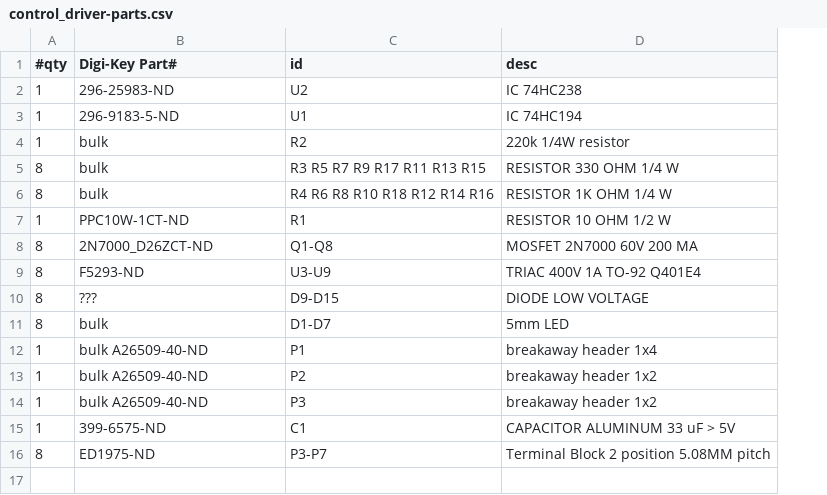
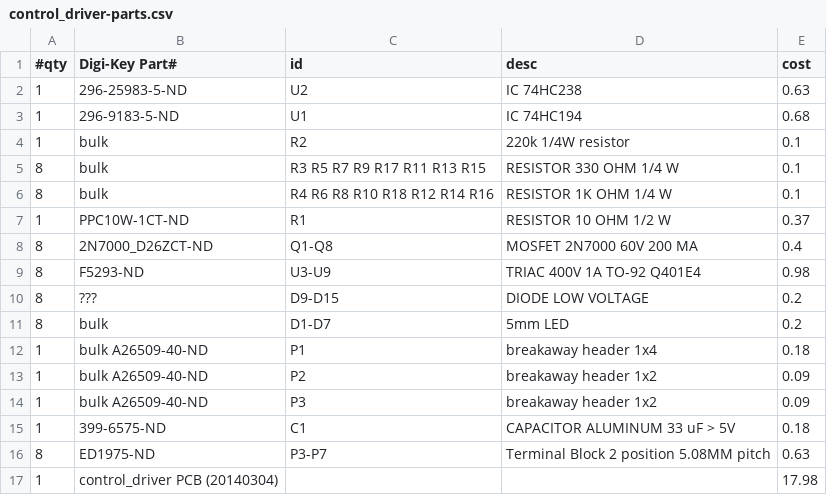
Before and after one commit to jmahler/sprinklerpi, a CSV file: pcb/control_driver/control_driver-parts.csv, drawn as a sheet; the diff names each change by its address in the sheet, - before the commit and + after, or states it on an @@ line.

Commit message:
control_driver PCB parts costs
The part costs have been added to the control_driver
PCB parts list.  The current estimated total is $41.18.
The most expensive parts are: PCB ($17.98), triacs ($7.84)
and terminal blocks ($5.04).

```diff
--- a/pcb/control_driver/control_driver-parts.csv
+++ b/pcb/control_driver/control_driver-parts.csv
+column E (cost), rows 2-16: 0.63 | 0.68 | 0.1 | 0.1 | 0.1 | 0.37 | 0.4 | 0.98 | 0.2 | 0.2 | 0.18 | 0.09 | 0.09 | 0.18 | 0.63
-B2 (Digi-Key Part#): 296-25983-ND
+B2 (Digi-Key Part#): 296-25983-5-ND
+row 17: 1 | control_driver PCB (20140304) |  |  | 17.98
```
